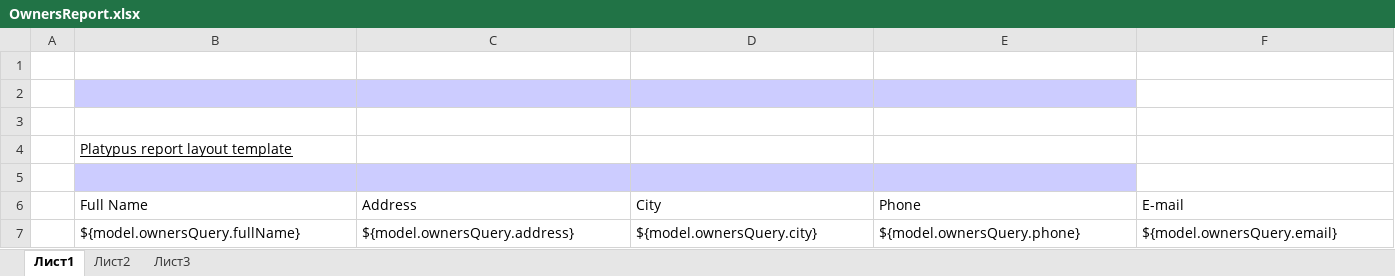
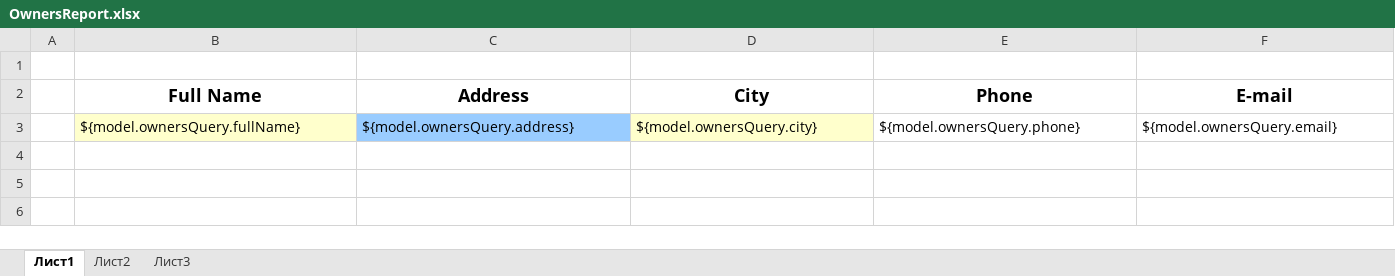
Before and after one commit to FihlaTV/pethotel, an Excel workbook: app/OwnersReport.xlsx, sheet Лист1, drawn as a sheet; values as stored, in another font and other column widths than the file's, no borders; removed rows and columns are numbered as before the commit, all else as after; the diff names each change by its address in the sheet, - before the commit and + after, or states it on an @@ line.

Commit message:
Report changes

```diff
--- a/app/OwnersReport.xlsx (sheet Лист1)
+++ b/app/OwnersReport.xlsx (sheet Лист1)
-row 2: (empty)
-row 3: (empty)
-row 4:  | Platypus report layout template
-row 5: (empty)
@@ B2:F2 bold: off → on, text size: larger, alignment: left → center @@
-B3 fill: none
+B3 fill: #FFFFCC
-C3 fill: none
+C3 fill: #99CCFF
-D3 fill: none
+D3 fill: #FFFFCC
```
Also changed, not shown: 3 other files.
